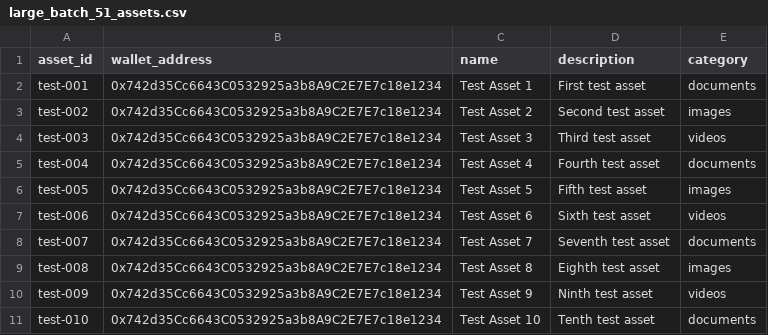
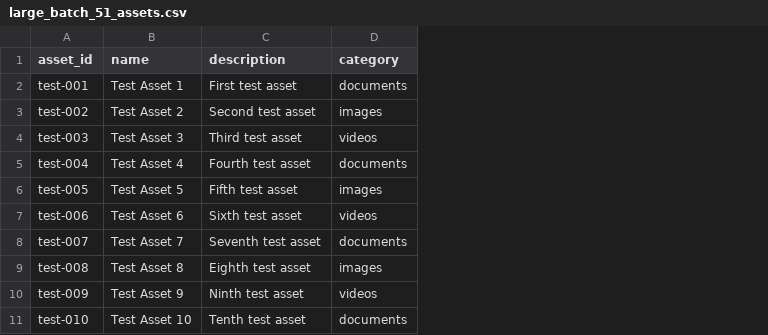
Before and after one commit to kiefferdy/thesis-fusevault, a CSV file: test_data/csv/large_batch_51_assets.csv, drawn as a sheet; only a part is shown; the diff names each change by its address in the sheet, - before the commit and + after, or states it on an @@ line.

Commit message:
Fix progress tracker bugs and update test CSVs

```diff
--- a/test_data/csv/large_batch_51_assets.csv
+++ b/test_data/csv/large_batch_51_assets.csv
-column B (wallet_address), rows 2-11: all 0x742d35Cc6643C0532925a3b8A9C2E7E7c18e1234
```
Also changed, not shown: test_data/csv/batch_assets_sample.csv, test_data/csv/max_batch_50_assets.csv, 6 other files.
